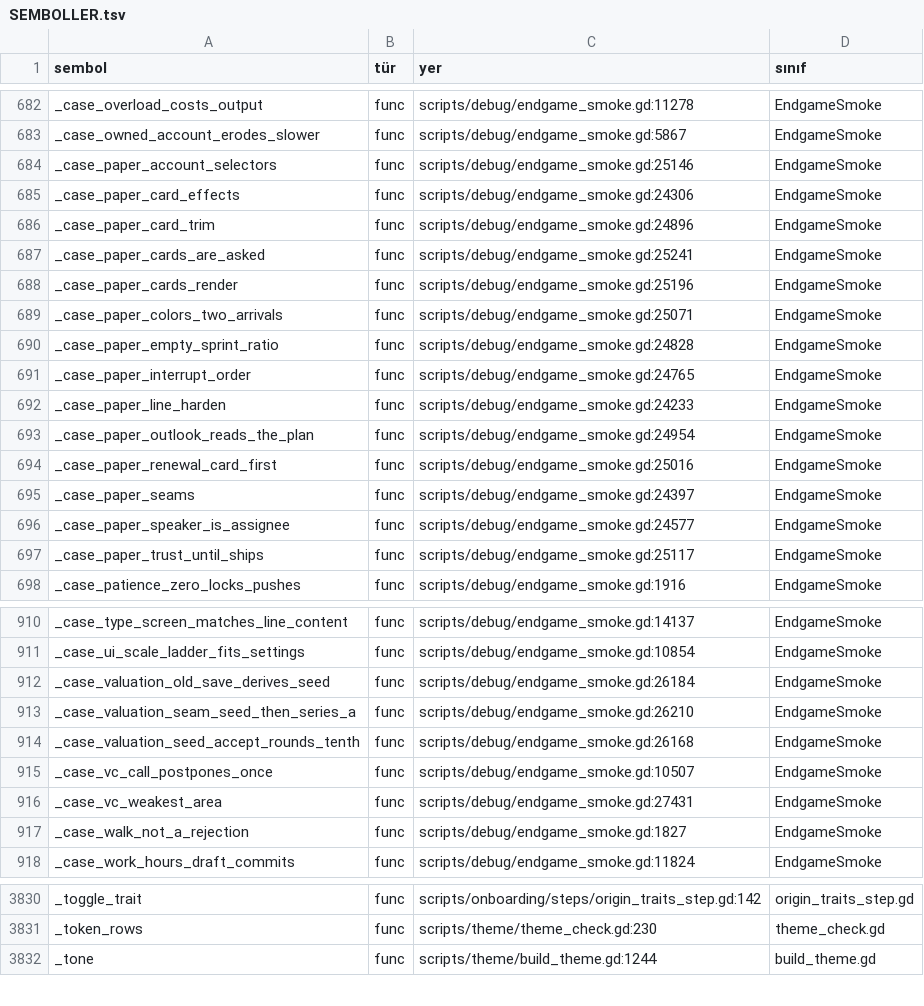
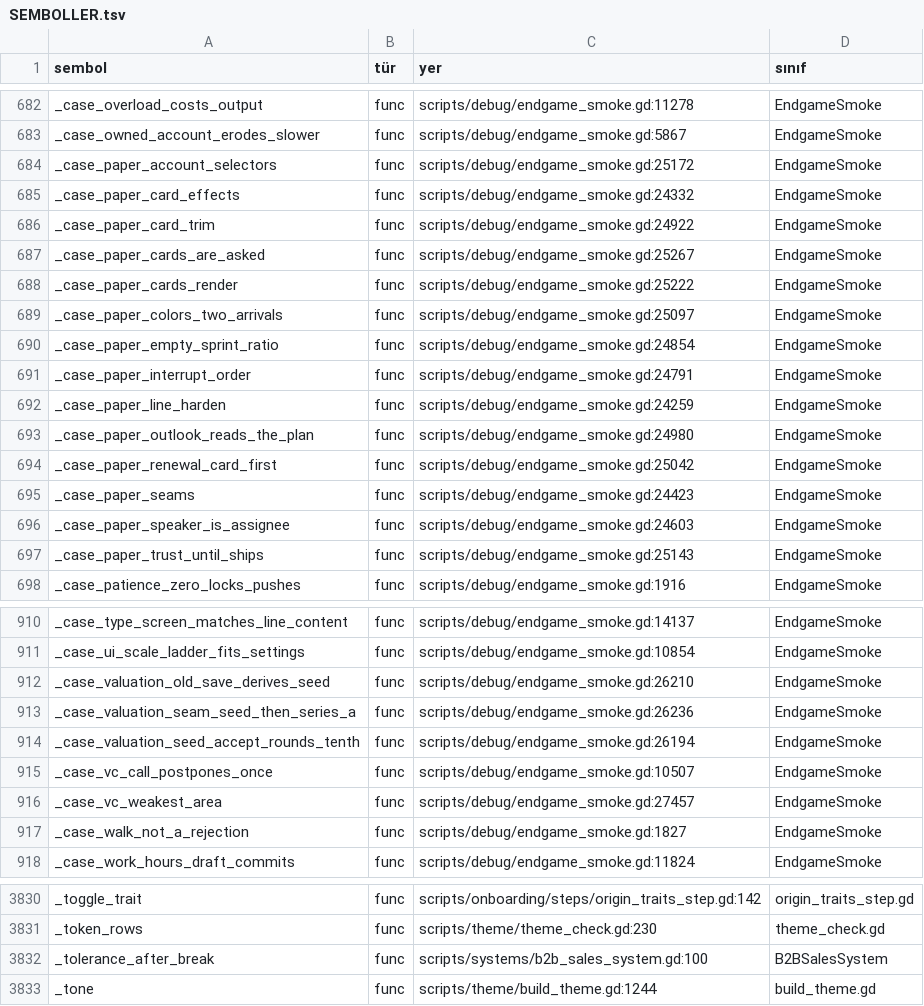
Before and after one commit to erdem1v/projectunicorn, a TSV file: project-unicorn/docs/kod_haritasi/SEMBOLLER.tsv, drawn as a sheet; only a part is shown, gaps mark what is left out; the diff covers the shown part only.

```diff
--- a/project-unicorn/docs/kod_haritasi/SEMBOLLER.tsv
+++ b/project-unicorn/docs/kod_haritasi/SEMBOLLER.tsv
@@ -683,16 +683,16 @@ _case_overload_costs_output	func	scripts/debug/endgame_smoke.gd:11278	EndgameSmo
 _case_owned_account_erodes_slower	func	scripts/debug/endgame_smoke.gd:5867	EndgameSmoke
-_case_paper_account_selectors	func	scripts/debug/endgame_smoke.gd:25146	EndgameSmoke
-_case_paper_card_effects	func	scripts/debug/endgame_smoke.gd:24306	EndgameSmoke
-_case_paper_card_trim	func	scripts/debug/endgame_smoke.gd:24896	EndgameSmoke
-_case_paper_cards_are_asked	func	scripts/debug/endgame_smoke.gd:25241	EndgameSmoke
-_case_paper_cards_render	func	scripts/debug/endgame_smoke.gd:25196	EndgameSmoke
-_case_paper_colors_two_arrivals	func	scripts/debug/endgame_smoke.gd:25071	EndgameSmoke
-_case_paper_empty_sprint_ratio	func	scripts/debug/endgame_smoke.gd:24828	EndgameSmoke
-_case_paper_interrupt_order	func	scripts/debug/endgame_smoke.gd:24765	EndgameSmoke
-_case_paper_line_harden	func	scripts/debug/endgame_smoke.gd:24233	EndgameSmoke
-_case_paper_outlook_reads_the_plan	func	scripts/debug/endgame_smoke.gd:24954	EndgameSmoke
-_case_paper_renewal_card_first	func	scripts/debug/endgame_smoke.gd:25016	EndgameSmoke
-_case_paper_seams	func	scripts/debug/endgame_smoke.gd:24397	EndgameSmoke
-_case_paper_speaker_is_assignee	func	scripts/debug/endgame_smoke.gd:24577	EndgameSmoke
-_case_paper_trust_until_ships	func	scripts/debug/endgame_smoke.gd:25117	EndgameSmoke
+_case_paper_account_selectors	func	scripts/debug/endgame_smoke.gd:25172	EndgameSmoke
+_case_paper_card_effects	func	scripts/debug/endgame_smoke.gd:24332	EndgameSmoke
+_case_paper_card_trim	func	scripts/debug/endgame_smoke.gd:24922	EndgameSmoke
+_case_paper_cards_are_asked	func	scripts/debug/endgame_smoke.gd:25267	EndgameSmoke
+_case_paper_cards_render	func	scripts/debug/endgame_smoke.gd:25222	EndgameSmoke
+_case_paper_colors_two_arrivals	func	scripts/debug/endgame_smoke.gd:25097	EndgameSmoke
+_case_paper_empty_sprint_ratio	func	scripts/debug/endgame_smoke.gd:24854	EndgameSmoke
+_case_paper_interrupt_order	func	scripts/debug/endgame_smoke.gd:24791	EndgameSmoke
+_case_paper_line_harden	func	scripts/debug/endgame_smoke.gd:24259	EndgameSmoke
+_case_paper_outlook_reads_the_plan	func	scripts/debug/endgame_smoke.gd:24980	EndgameSmoke
+_case_paper_renewal_card_first	func	scripts/debug/endgame_smoke.gd:25042	EndgameSmoke
+_case_paper_seams	func	scripts/debug/endgame_smoke.gd:24423	EndgameSmoke
+_case_paper_speaker_is_assignee	func	scripts/debug/endgame_smoke.gd:24603	EndgameSmoke
+_case_paper_trust_until_ships	func	scripts/debug/endgame_smoke.gd:25143	EndgameSmoke
 _case_patience_zero_locks_pushes	func	scripts/debug/endgame_smoke.gd:1916	EndgameSmoke
@@ -911,7 +911,7 @@ _case_type_screen_matches_line_content	func	scripts/debug/endgame_smoke.gd:14137
 _case_ui_scale_ladder_fits_settings	func	scripts/debug/endgame_smoke.gd:10854	EndgameSmoke
-_case_valuation_old_save_derives_seed	func	scripts/debug/endgame_smoke.gd:26184	EndgameSmoke
-_case_valuation_seam_seed_then_series_a	func	scripts/debug/endgame_smoke.gd:26210	EndgameSmoke
-_case_valuation_seed_accept_rounds_tenth	func	scripts/debug/endgame_smoke.gd:26168	EndgameSmoke
+_case_valuation_old_save_derives_seed	func	scripts/debug/endgame_smoke.gd:26210	EndgameSmoke
+_case_valuation_seam_seed_then_series_a	func	scripts/debug/endgame_smoke.gd:26236	EndgameSmoke
+_case_valuation_seed_accept_rounds_tenth	func	scripts/debug/endgame_smoke.gd:26194	EndgameSmoke
 _case_vc_call_postpones_once	func	scripts/debug/endgame_smoke.gd:10507	EndgameSmoke
-_case_vc_weakest_area	func	scripts/debug/endgame_smoke.gd:27431	EndgameSmoke
+_case_vc_weakest_area	func	scripts/debug/endgame_smoke.gd:27457	EndgameSmoke
 _case_walk_not_a_rejection	func	scripts/debug/endgame_smoke.gd:1827	EndgameSmoke
@@ -3831,2 +3831,3 @@ _toggle_trait	func	scripts/onboarding/steps/origin_traits_step.gd:142	origin_tra
 _token_rows	func	scripts/theme/theme_check.gd:230	theme_check.gd
+_tolerance_after_break	func	scripts/systems/b2b_sales_system.gd:100	B2BSalesSystem
 _tone	func	scripts/theme/build_theme.gd:1244	build_theme.gd
```
Also changed, not shown: 136 edited cells elsewhere in this file, 5 other files.
